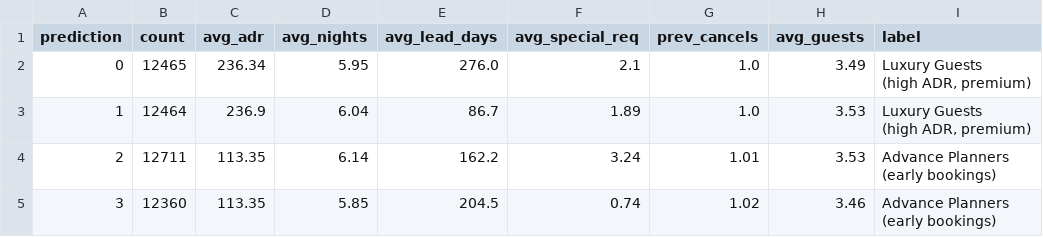
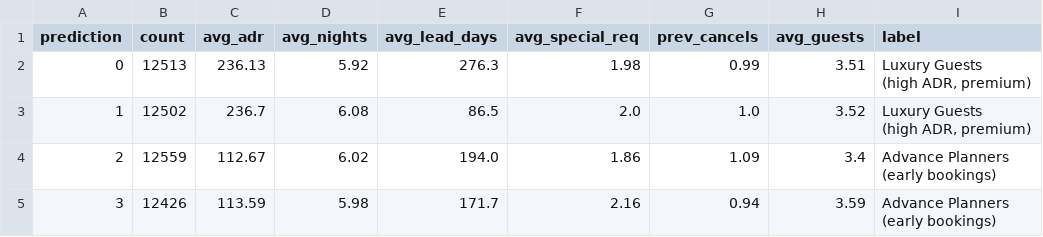
Before and after one commit to Dilki20thakshmila/Tourism-Analytics-Hotel-Recommendation, a CSV file: outputs/cluster_profiles.csv, drawn as a sheet.

```diff
--- a/outputs/cluster_profiles.csv
+++ b/outputs/cluster_profiles.csv
@@ -1,9 +1,9 @@
 prediction,count,avg_adr,avg_nights,avg_lead_days,avg_special_req,prev_cancels,avg_guests,label
-0,12465,236.34,5.95,276.0,2.1,1.0,3.49,"Luxury Guests
-(high ADR, premium)"
-1,12464,236.9,6.04,86.7,1.89,1.0,3.53,"Luxury Guests
-(high ADR, premium)"
-2,12711,113.35,6.14,162.2,3.24,1.01,3.53,"Advance Planners
-(early bookings)"
-3,12360,113.35,5.85,204.5,0.74,1.02,3.46,"Advance Planners
-(early bookings)"
+0,12513,236.13,5.92,276.3,1.98,0.99,3.51,"Luxury Guests
+(high ADR, premium)"
+1,12502,236.7,6.08,86.5,2.0,1.0,3.52,"Luxury Guests
+(high ADR, premium)"
+2,12559,112.67,6.02,194.0,1.86,1.09,3.4,"Advance Planners
+(early bookings)"
+3,12426,113.59,5.98,171.7,2.16,0.94,3.59,"Advance Planners
+(early bookings)"
```
Also changed, not shown: outputs/evaluation_metrics.csv, 8 other files.
